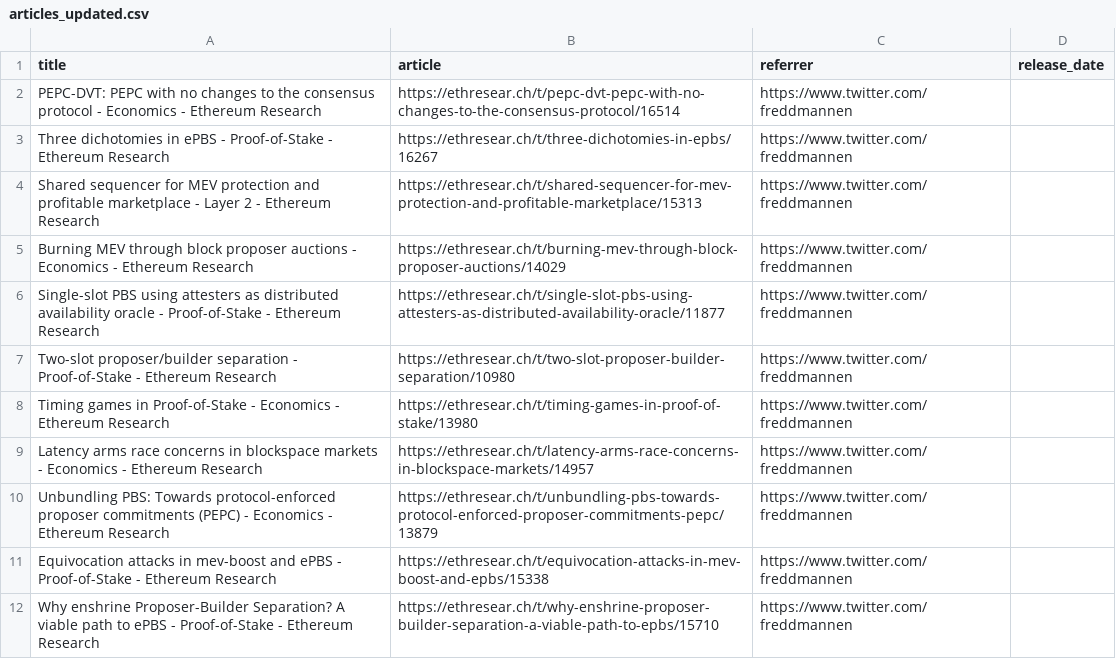
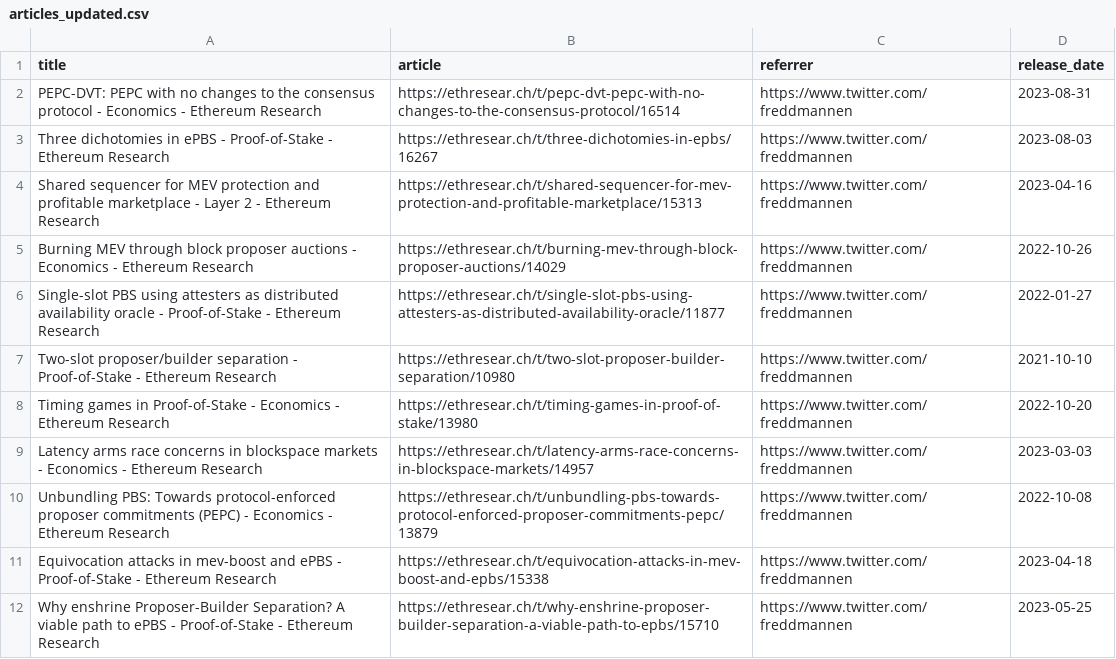
Before and after one commit to mev-fyi/data, a CSV file: data/links/articles_updated.csv, drawn as a sheet; only a part is shown; the diff covers the shown part only.

Commit message:
feat: add release date for ethresear.ch articles

```diff
--- a/data/links/articles_updated.csv
+++ b/data/links/articles_updated.csv
@@ -1,12 +1,12 @@
 title,article,referrer,release_date
-PEPC-DVT: PEPC with no changes to the consensus protocol - Economics - Ethereum Research,https://ethresear.ch/t/pepc-dvt-pepc-with-no-changes-to-the-consensus-protocol/16514,https://www.twitter.com/freddmannen,
-Three dichotomies in ePBS - Proof-of-Stake - Ethereum Research,https://ethresear.ch/t/three-dichotomies-in-epbs/16267,https://www.twitter.com/freddmannen,
-Shared sequencer for MEV protection and profitable marketplace - Layer 2 - Ethereum Research,https://ethresear.ch/t/shared-sequencer-for-mev-protection-and-profitable-marketplace/15313,https://www.twitter.com/freddmannen,
-Burning MEV through block proposer auctions - Economics - Ethereum Research,https://ethresear.ch/t/burning-mev-through-block-proposer-auctions/14029,https://www.twitter.com/freddmannen,
-Single-slot PBS using attesters as distributed availability oracle - Proof-of-Stake - Ethereum Research,https://ethresear.ch/t/single-slot-pbs-using-attesters-as-distributed-availability-oracle/11877,https://www.twitter.com/freddmannen,
-Two-slot proposer/builder separation - Proof-of-Stake - Ethereum Research,https://ethresear.ch/t/two-slot-proposer-builder-separation/10980,https://www.twitter.com/freddmannen,
-Timing games in Proof-of-Stake - Economics - Ethereum Research,https://ethresear.ch/t/timing-games-in-proof-of-stake/13980,https://www.twitter.com/freddmannen,
-Latency arms race concerns in blockspace markets - Economics - Ethereum Research,https://ethresear.ch/t/latency-arms-race-concerns-in-blockspace-markets/14957,https://www.twitter.com/freddmannen,
-Unbundling PBS: Towards protocol-enforced proposer commitments (PEPC) - Economics - Ethereum Research,https://ethresear.ch/t/unbundling-pbs-towards-protocol-enforced-proposer-commitments-pepc/13879,https://www.twitter.com/freddmannen,
-Equivocation attacks in mev-boost and ePBS - Proof-of-Stake - Ethereum Research,https://ethresear.ch/t/equivocation-attacks-in-mev-boost-and-epbs/15338,https://www.twitter.com/freddmannen,
-Why enshrine Proposer-Builder Separation? A viable path to ePBS - Proof-of-Stake - Ethereum Research,https://ethresear.ch/t/why-enshrine-proposer-builder-separation-a-viable-path-to-epbs/15710,https://www.twitter.com/freddmannen,
+PEPC-DVT: PEPC with no changes to the consensus protocol - Economics - Ethereum Research,https://ethresear.ch/t/pepc-dvt-pepc-with-no-changes-to-the-consensus-protocol/16514,https://www.twitter.com/freddmannen,2023-08-31
+Three dichotomies in ePBS - Proof-of-Stake - Ethereum Research,https://ethresear.ch/t/three-dichotomies-in-epbs/16267,https://www.twitter.com/freddmannen,2023-08-03
+Shared sequencer for MEV protection and profitable marketplace - Layer 2 - Ethereum Research,https://ethresear.ch/t/shared-sequencer-for-mev-protection-and-profitable-marketplace/15313,https://www.twitter.com/freddmannen,2023-04-16
+Burning MEV through block proposer auctions - Economics - Ethereum Research,https://ethresear.ch/t/burning-mev-through-block-proposer-auctions/14029,https://www.twitter.com/freddmannen,2022-10-26
+Single-slot PBS using attesters as distributed availability oracle - Proof-of-Stake - Ethereum Research,https://ethresear.ch/t/single-slot-pbs-using-attesters-as-distributed-availability-oracle/11877,https://www.twitter.com/freddmannen,2022-01-27
+Two-slot proposer/builder separation - Proof-of-Stake - Ethereum Research,https://ethresear.ch/t/two-slot-proposer-builder-separation/10980,https://www.twitter.com/freddmannen,2021-10-10
+Timing games in Proof-of-Stake - Economics - Ethereum Research,https://ethresear.ch/t/timing-games-in-proof-of-stake/13980,https://www.twitter.com/freddmannen,2022-10-20
+Latency arms race concerns in blockspace markets - Economics - Ethereum Research,https://ethresear.ch/t/latency-arms-race-concerns-in-blockspace-markets/14957,https://www.twitter.com/freddmannen,2023-03-03
+Unbundling PBS: Towards protocol-enforced proposer commitments (PEPC) - Economics - Ethereum Research,https://ethresear.ch/t/unbundling-pbs-towards-protocol-enforced-proposer-commitments-pepc/13879,https://www.twitter.com/freddmannen,2022-10-08
+Equivocation attacks in mev-boost and ePBS - Proof-of-Stake - Ethereum Research,https://ethresear.ch/t/equivocation-attacks-in-mev-boost-and-epbs/15338,https://www.twitter.com/freddmannen,2023-04-18
+Why enshrine Proposer-Builder Separation? A viable path to ePBS - Proof-of-Stake - Ethereum Research,https://ethresear.ch/t/why-enshrine-proposer-builder-separation-a-viable-path-to-epbs/15710,https://www.twitter.com/freddmannen,2023-05-25
```
Also changed, not shown: 44 edited cells elsewhere in this file, 1 other file.
